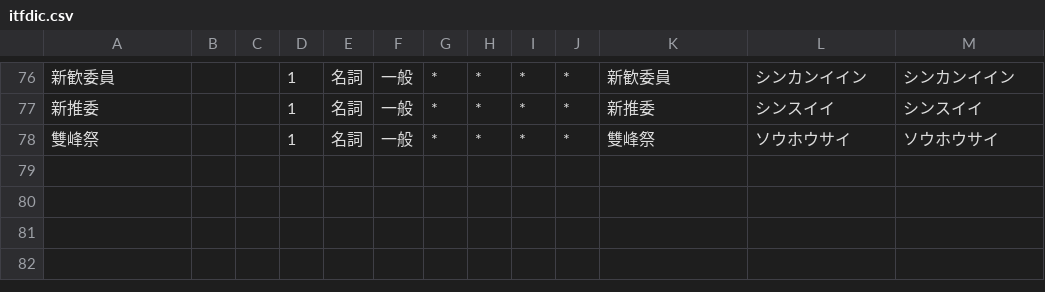
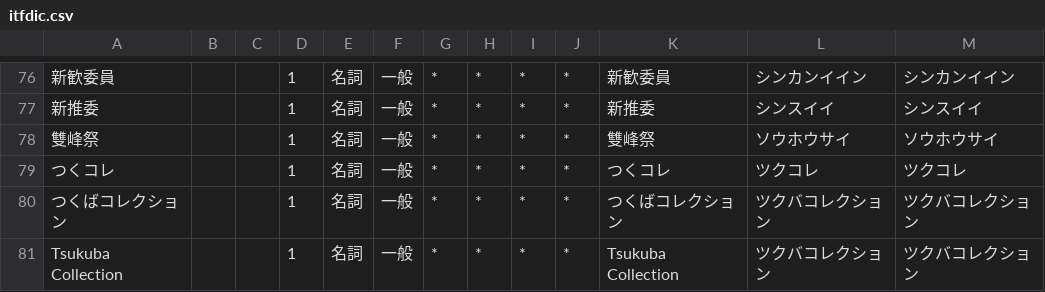
Before and after one commit to nandenjin/itfdic, a CSV file: src/itfdic.csv, drawn as a sheet; only a part is shown, gaps mark what is left out; the diff names each change by its address in the sheet, - before the commit and + after, or states it on an @@ line.

Commit message:
Add trending words: "つくコレ"

```diff
--- a/src/itfdic.csv
+++ b/src/itfdic.csv
+row 79: つくコレ |  |  | 1 | 名詞 | 一般 | * | * | * | * | つくコレ | ツクコレ | ツクコレ
+row 80: つくばコレクション |  |  | 1 | 名詞 | 一般 | * | * | * | * | つくばコレクション | ツクバコレクション | ツクバコレクション
+row 81: Tsukuba Collection |  |  | 1 | 名詞 | 一般 | * | * | * | * | Tsukuba Collection | ツクバコレクション | ツクバコレクション
```
